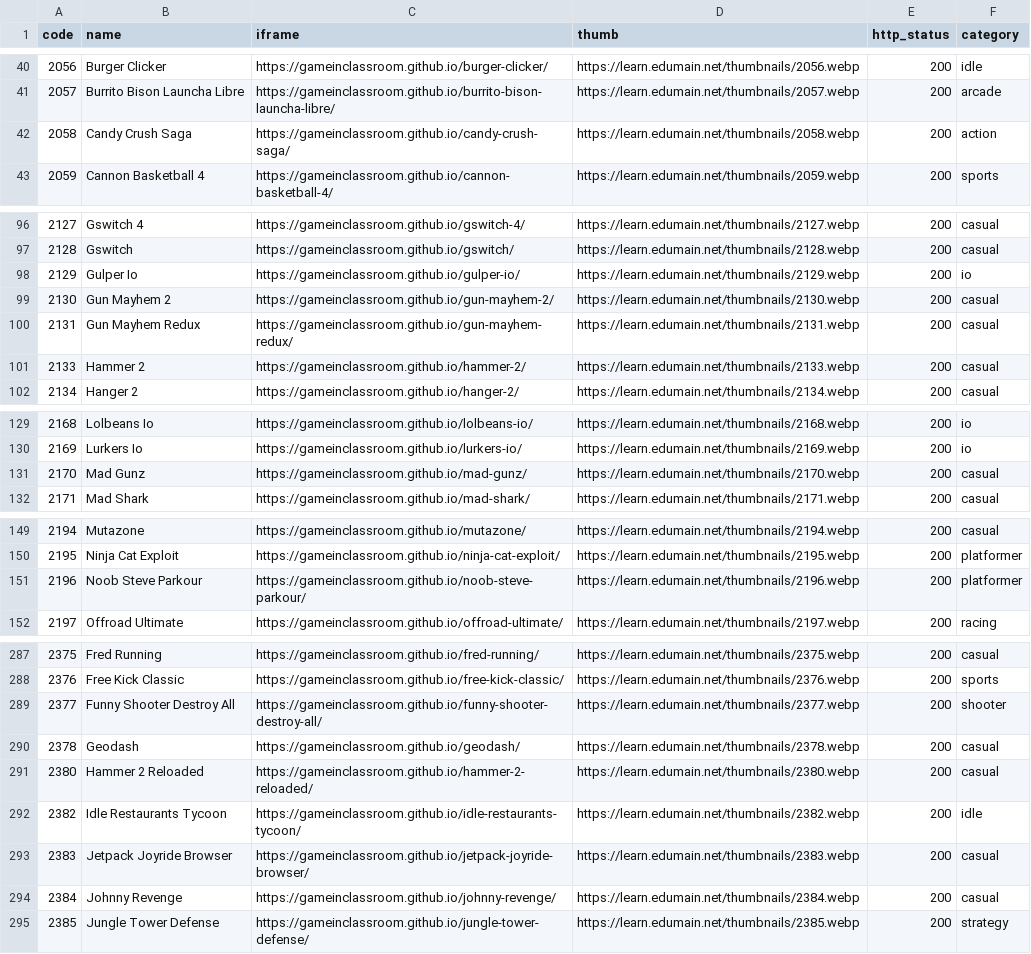
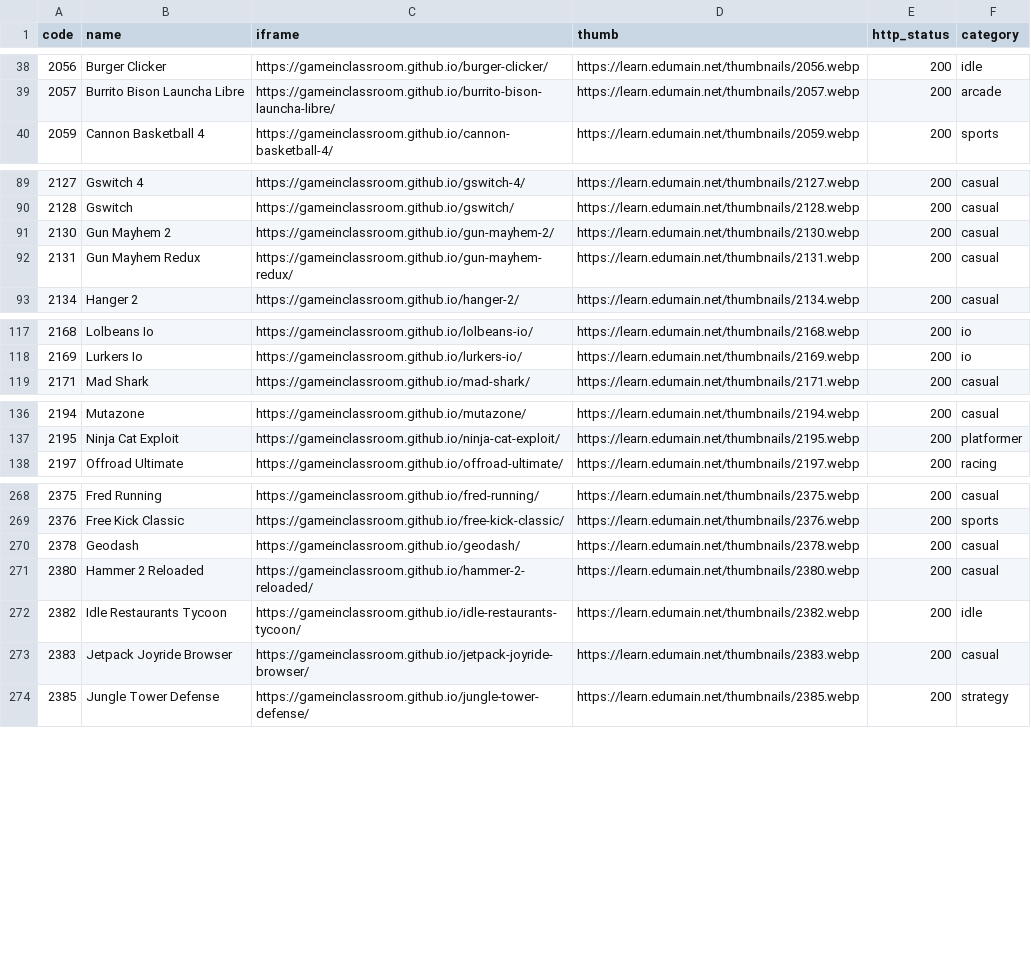
Before and after one commit to sagarmaiti45/edumain-net-hostinger, a CSV file: games_list.csv, drawn as a sheet; only a part is shown, gaps mark what is left out; the diff covers the shown part only; the diff names each change by its address in the sheet, - before the commit and + after, or states it on an @@ line.

```diff
--- a/games_list.csv
+++ b/games_list.csv
-row 42: 2058 | Candy Crush Saga | https://gameinclassroom.github.io/candy-crush-saga/ | https://learn.edumain.net/thumbnails/2058.webp | 200 | action
-row 98: 2129 | Gulper Io | https://gameinclassroom.github.io/gulper-io/ | https://learn.edumain.net/thumbnails/2129.webp | 200 | io
-row 101: 2133 | Hammer 2 | https://gameinclassroom.github.io/hammer-2/ | https://learn.edumain.net/thumbnails/2133.webp | 200 | casual
-row 131: 2170 | Mad Gunz | https://gameinclassroom.github.io/mad-gunz/ | https://learn.edumain.net/thumbnails/2170.webp | 200 | casual
-row 151: 2196 | Noob Steve Parkour | https://gameinclassroom.github.io/noob-steve-parkour/ | https://learn.edumain.net/thumbnails/2196.webp | 200 | platformer
-row 289: 2377 | Funny Shooter Destroy All | https://gameinclassroom.github.io/funny-shooter-destroy-all/ | https://learn.edumain.net/thumbnails/2377.webp | 200 | shooter
-row 294: 2384 | Johnny Revenge | https://gameinclassroom.github.io/johnny-revenge/ | https://learn.edumain.net/thumbnails/2384.webp | 200 | casual
```
Also changed, not shown: 14 removed rows elsewhere in this file.
